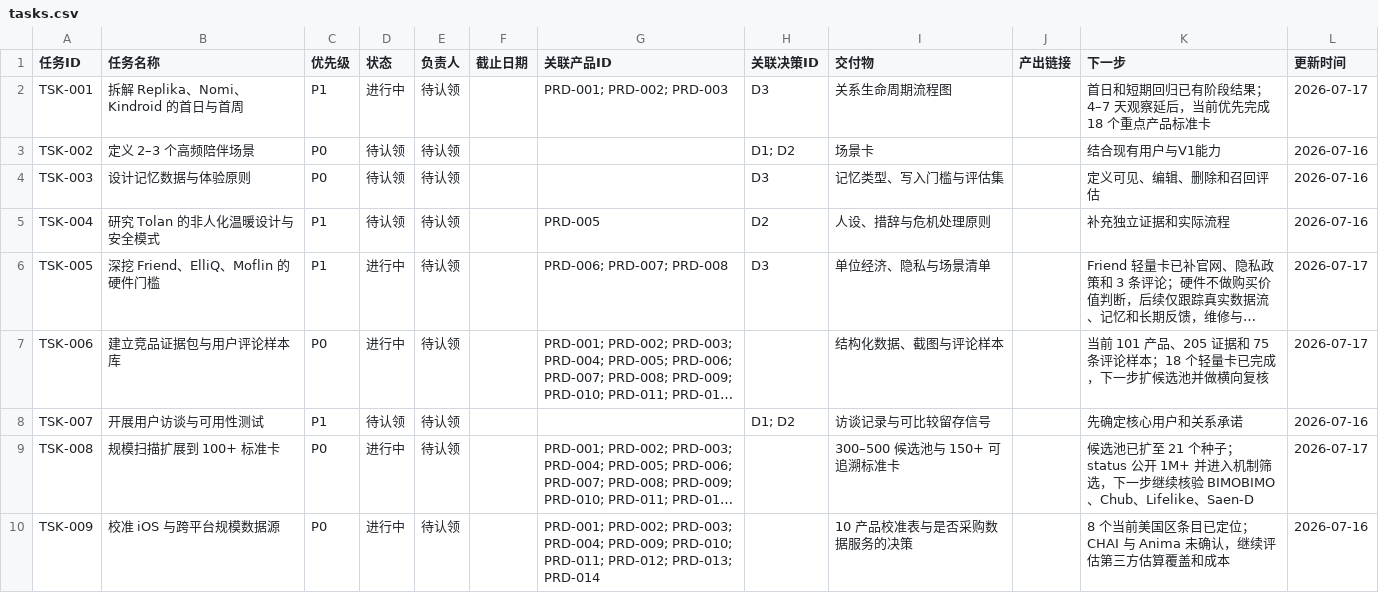
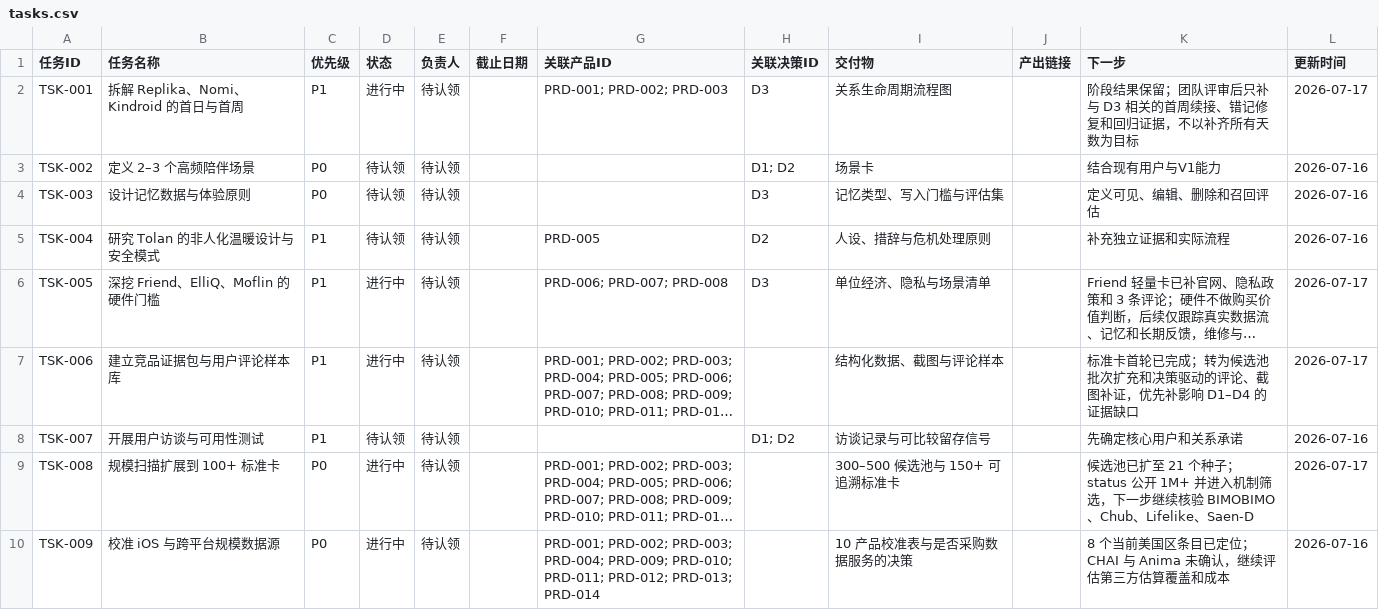
Before and after one commit to huanshanxiaoyao/ai4all-companion-app-rn, a CSV file: docs/research/data/tasks.csv, drawn as a sheet; only a part is shown; long unchanged cells end in …; the diff covers the shown part only; the diff names each change by its address in the sheet, - before the commit and + after, or states it on an @@ line.

```diff
--- a/docs/research/data/tasks.csv
+++ b/docs/research/data/tasks.csv
-K2 (下一步): 首日和短期回归已有阶段结果；4–7 天观察延后，当前优先完成 18 个重点产品标准卡
+K2 (下一步): 阶段结果保留；团队评审后只补与 D3 相关的首周续接、错记修复和回归证据，不以补齐所有天数为目标
-C7 (优先级): P0
+C7 (优先级): P1
-K7 (下一步): 当前 101 产品、205 证据和 75 条评论样本；18 个轻量卡已完成，下一步扩候选池并做横向复核
+K7 (下一步): 标准卡首轮已完成；转为候选池批次扩充和决策驱动的评论、截图补证，优先补影响 D1–D4 的证据缺口
```
Also changed, not shown: 11 edited cells elsewhere in this file, 5 other files.
